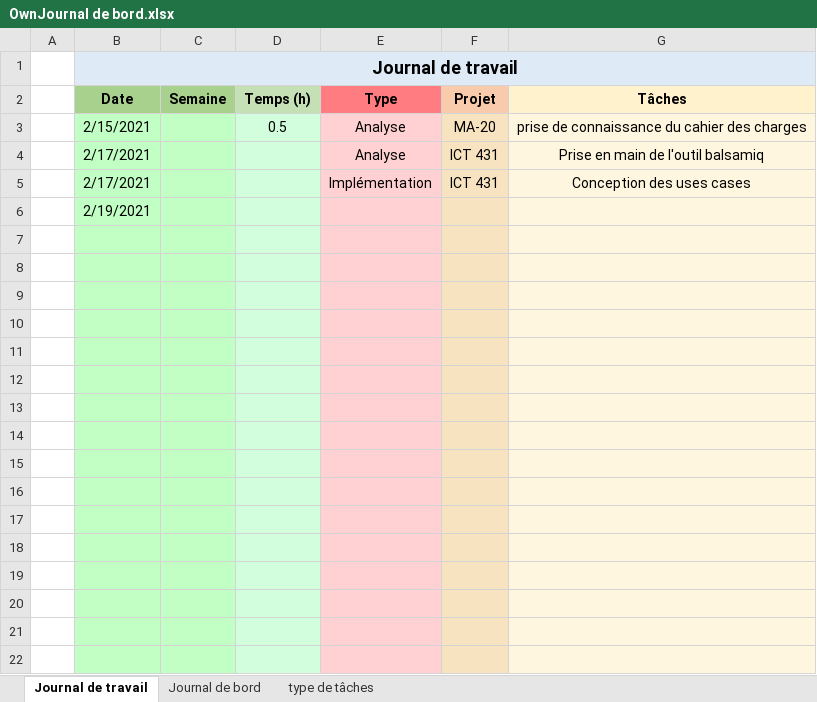
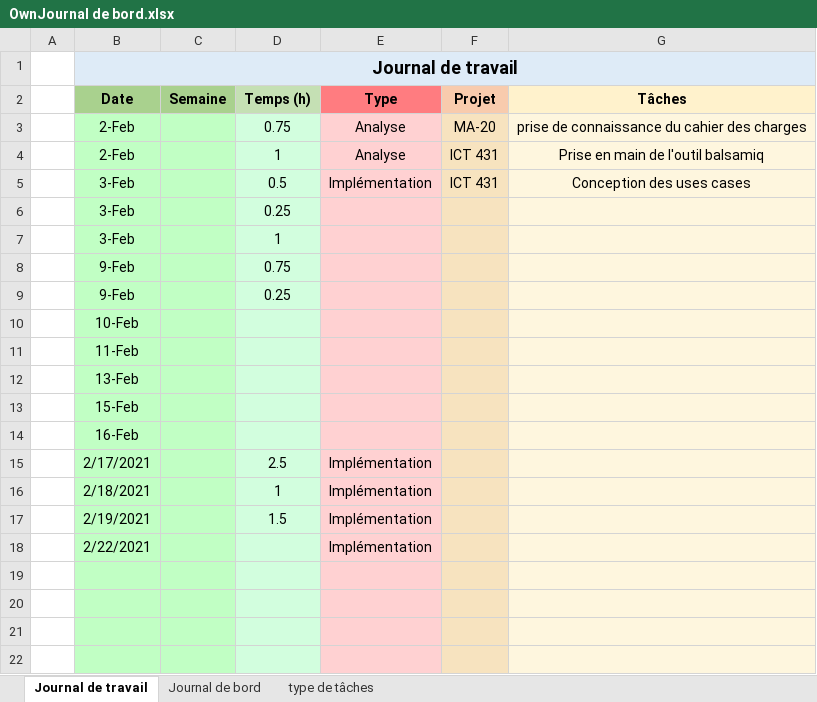
Before and after one commit to tvarlindo/Bataille-Navale-2021, an Excel workbook: Documentation/Journeaux/OwnJournal de bord.xlsx, sheet Journal de travail, drawn as a sheet; only a part is shown; the shorter side is filled out with more unchanged rows; values as stored, in another font and other column widths than the file's, no borders; addresses are those after the commit; the diff covers the shown part only; the diff names each change by its address in the sheet, - before the commit and + after, or states it on an @@ line.

```diff
--- a/Documentation/Journeaux/OwnJournal de bord.xlsx (sheet Journal de travail)
+++ b/Documentation/Journeaux/OwnJournal de bord.xlsx (sheet Journal de travail)
-B3 (Date): 2/15/2021
+B3 (Date): 2-Feb
-D3 (Temps (h)): 0.5
+D3 (Temps (h)): 0.75
-B4 (Date): 2/17/2021
+B4 (Date): 2-Feb
-D4 (Temps (h)): (empty)
+D4 (Temps (h)): 1
-B5 (Date): 2/17/2021
+B5 (Date): 3-Feb
-D5 (Temps (h)): (empty)
+D5 (Temps (h)): 0.5
+row 6:  | 3-Feb |  | 0.25
+row 7:  | 3-Feb |  | 1
+row 8:  | 9-Feb |  | 0.75
+row 9:  | 9-Feb |  | 0.25
-B10 (Date): 2/19/2021
+B10 (Date): 10-Feb
+row 11:  | 11-Feb
+row 12:  | 13-Feb
+row 13:  | 15-Feb
+row 14:  | 16-Feb
+row 15:  | 2/17/2021 |  | 2.5 | Implémentation
+row 16:  | 2/18/2021 |  | 1 | Implémentation
+row 17:  | 2/19/2021 |  | 1.5 | Implémentation
+row 18:  | 2/22/2021 |  |  | Implémentation
```
Also changed, not shown: 12 removed rows, 2 edited cells and cell formats elsewhere in this sheet, sheet Journal de bord.
